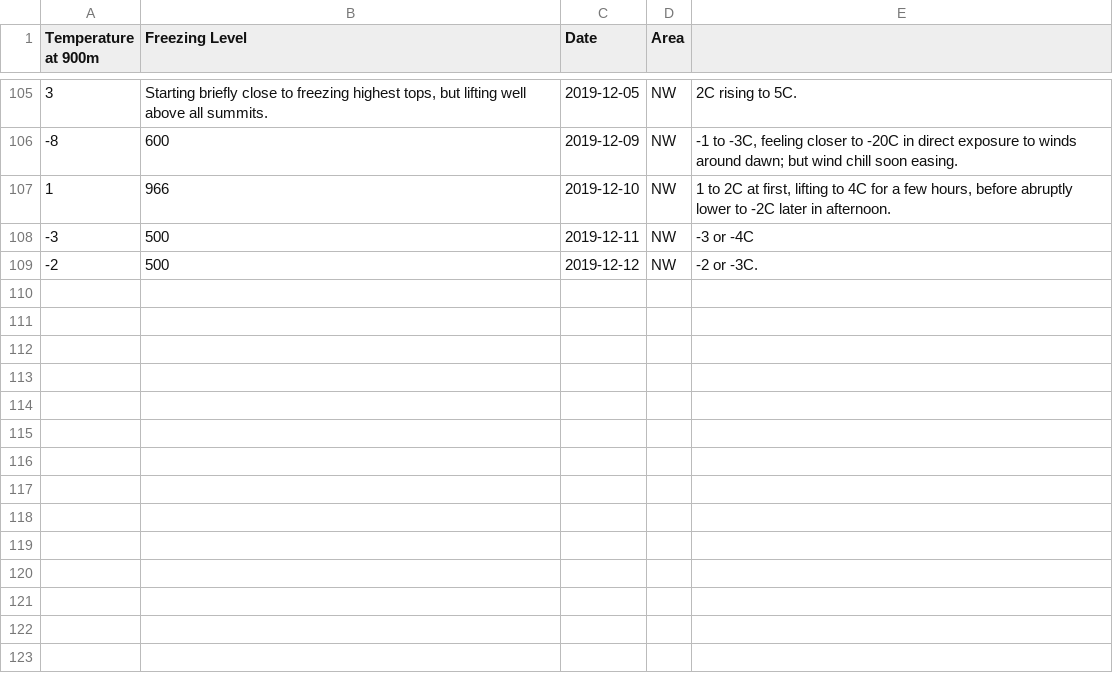
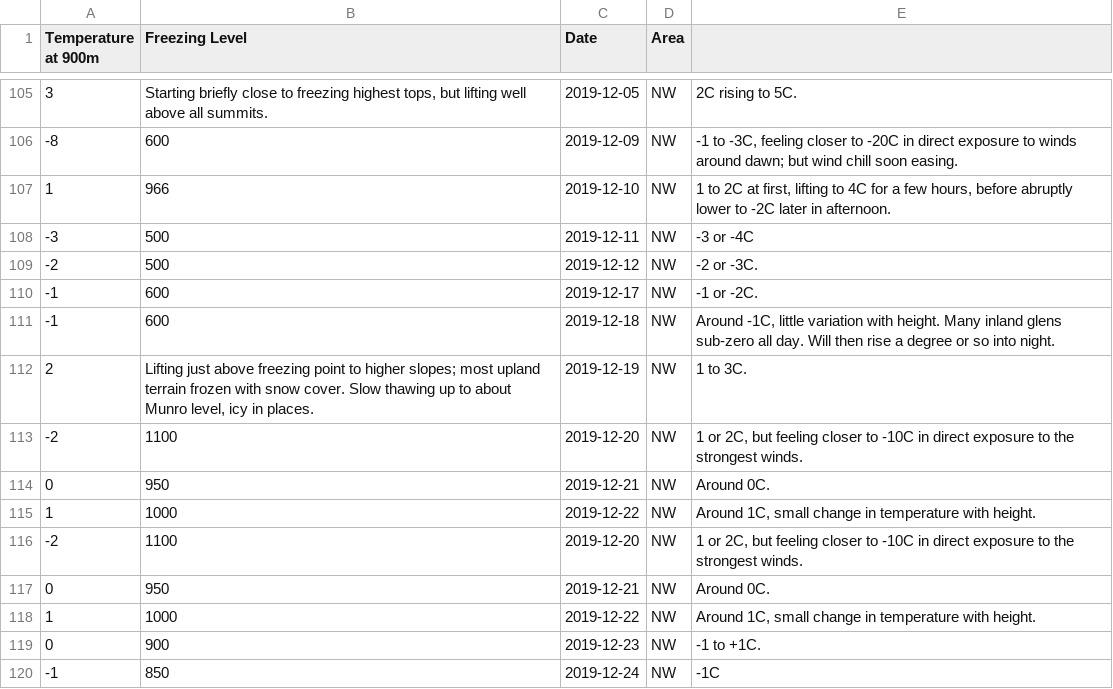
Before and after one commit to RLeary/winter_conditions_records, a CSV file: quick and dirty/nw_records.csv, drawn as a sheet; only a part is shown, gaps mark what is left out.

```diff
--- a/quick and dirty/nw_records.csv
+++ b/quick and dirty/nw_records.csv
@@ -109 +109,12 @@ Temperature at 900m,Freezing Level,Date,Area
 -2,500,2019-12-12,NW,-2 or -3C.
+-1,600,2019-12-17,NW,-1 or -2C.
+-1,600,2019-12-18,NW,"Around -1C, little variation with height. Many inland glens sub-zero all day. Will then rise a degree or so into night."
+2,"Lifting just above freezing point to higher slopes; most upland terrain frozen with snow cover. Slow thawing up to about Munro level, icy in places.",2019-12-19,NW,1 to 3C.
+-2,1100,2019-12-20,NW,"1 or 2C, but feeling closer to -10C in direct exposure to the strongest winds."
+0,950,2019-12-21,NW,Around 0C.
+1,1000,2019-12-22,NW,"Around 1C, small change in temperature with height."
+-2,1100,2019-12-20,NW,"1 or 2C, but feeling closer to -10C in direct exposure to the strongest winds."
+0,950,2019-12-21,NW,Around 0C.
+1,1000,2019-12-22,NW,"Around 1C, small change in temperature with height."
+0,900,2019-12-23,NW,-1 to +1C.
+-1,850,2019-12-24,NW,-1C
```
Also changed, not shown: quick and dirty/eh_records.csv, quick and dirty/sh_records.csv, 3 other files.
